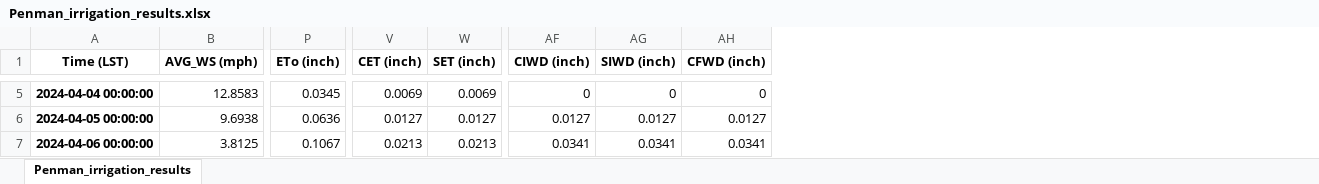
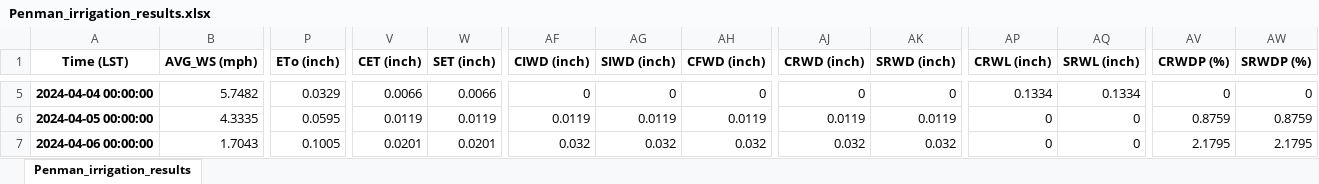
Before and after one commit to dsyang1024/SoilMoisture_analysis, an Excel workbook: Weather_for_Penman/Penman_irrigation_results.xlsx, sheet Penman_irrigation_results, drawn as a sheet; only a part is shown, gaps mark what is left out; values as stored, in another font and other column widths than the file's, no borders; the diff covers the shown part only; the diff names each change by its address in the sheet, - before the commit and + after, or states it on an @@ line.

Commit message:
major update
Added water loss/deficit(inch & %) to the dataframe calculation.
See the update note at the top

```diff
--- a/Weather_for_Penman/Penman_irrigation_results.xlsx (sheet Penman_irrigation_results)
+++ b/Weather_for_Penman/Penman_irrigation_results.xlsx (sheet Penman_irrigation_results)
+column AJ (CRWD (inch)), rows 5-7: 0 | 0.0119 | 0.032
+column AK (SRWD (inch)), rows 5-7: 0 | 0.0119 | 0.032
+column AP (CRWL (inch)), rows 5-7: 0.1334 | 0 | 0
+column AQ (SRWL (inch)), rows 5-7: 0.1334 | 0 | 0
+column AV (CRWDP (%)), rows 5-7: 0 | 0.8759 | 2.1795
+column AW (SRWDP (%)), rows 5-7: 0 | 0.8759 | 2.1795
-B5 (AVG_WS (mph)): 12.8583
+B5 (AVG_WS (mph)): 5.7482
-P5 (ETo (inch)): 0.0345
+P5 (ETo (inch)): 0.0329
-V5 (CET (inch)): 0.0069
+V5 (CET (inch)): 0.0066
-W5 (SET (inch)): 0.0069
+W5 (SET (inch)): 0.0066
-B6 (AVG_WS (mph)): 9.6938
+B6 (AVG_WS (mph)): 4.3335
-P6 (ETo (inch)): 0.0636
+P6 (ETo (inch)): 0.0595
-V6 (CET (inch)): 0.0127
+V6 (CET (inch)): 0.0119
-W6 (SET (inch)): 0.0127
+W6 (SET (inch)): 0.0119
-AF6 (CIWD (inch)): 0.0127
+AF6 (CIWD (inch)): 0.0119
-AG6 (SIWD (inch)): 0.0127
+AG6 (SIWD (inch)): 0.0119
-AH6 (CFWD (inch)): 0.0127
+AH6 (CFWD (inch)): 0.0119
-B7 (AVG_WS (mph)): 3.8125
+B7 (AVG_WS (mph)): 1.7043
-P7 (ETo (inch)): 0.1067
+P7 (ETo (inch)): 0.1005
-V7 (CET (inch)): 0.0213
+V7 (CET (inch)): 0.0201
-W7 (SET (inch)): 0.0213
+W7 (SET (inch)): 0.0201
-AF7 (CIWD (inch)): 0.0341
+AF7 (CIWD (inch)): 0.032
-AG7 (SIWD (inch)): 0.0341
+AG7 (SIWD (inch)): 0.032
-AH7 (CFWD (inch)): 0.0341
+AH7 (CFWD (inch)): 0.032
```
Also changed, not shown: 1012 edited cells elsewhere in this sheet, Weather_for_Penman/Irrigation_log.xlsx, 3 other files.
